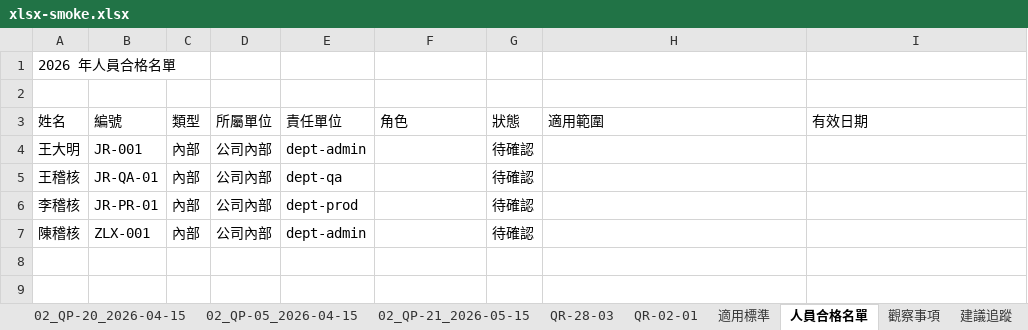
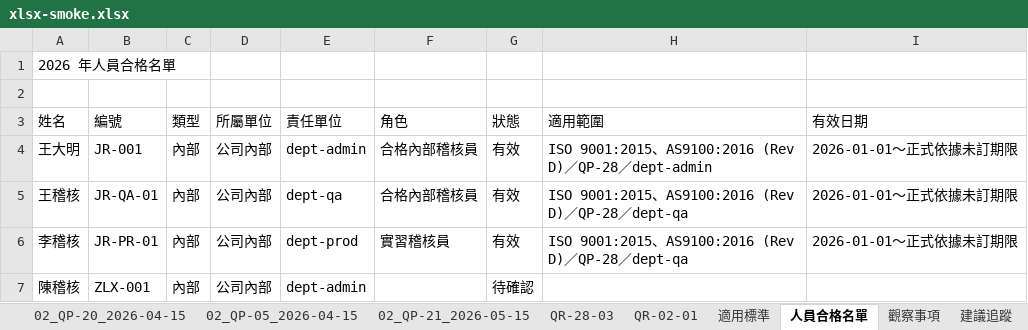
Before and after one commit to chenchihcu/qms-annual-internal-audit, an Excel workbook: artifacts/release/xlsx-smoke.xlsx, sheet 人員合格名單, drawn as a sheet; values as stored, in another font and other column widths than the file's, no borders; the diff names each change by its address in the sheet, - before the commit and + after, or states it on an @@ line.

Commit message:
chore: prepare production release and fix lint

```diff
--- a/artifacts/release/xlsx-smoke.xlsx (sheet 人員合格名單)
+++ b/artifacts/release/xlsx-smoke.xlsx (sheet 人員合格名單)
-F4:F5 (角色): (empty)
+F4:F5 (角色): 合格內部稽核員
-G4:G6 (狀態): 待確認
+G4:G6 (狀態): 有效
-H4 (適用範圍): (empty)
+H4 (適用範圍): ISO 9001:2015、AS9100:2016 (Rev D)／QP-28／dept-admin
-I4:I6 (有效日期): (empty)
+I4:I6 (有效日期): 2026-01-01～正式依據未訂期限
-H5:H6 (適用範圍): (empty)
+H5:H6 (適用範圍): ISO 9001:2015、AS9100:2016 (Rev D)／QP-28／dept-qa
-F6 (角色): (empty)
+F6 (角色): 實習稽核員
```
Also changed, not shown: 58 other files.
